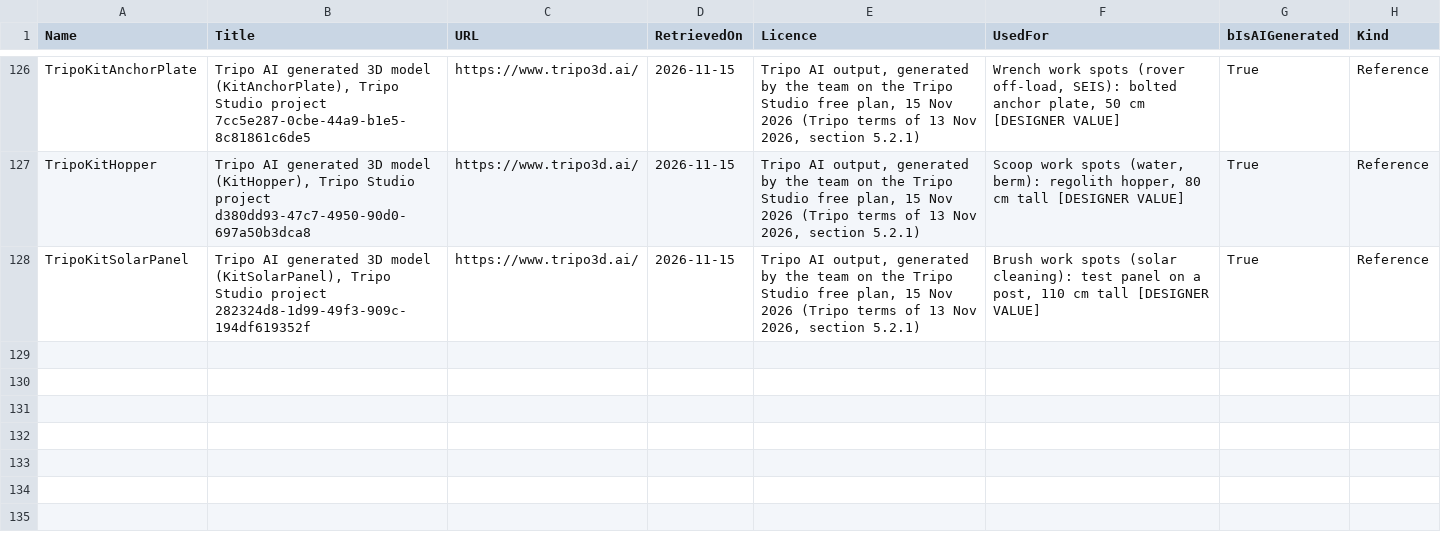
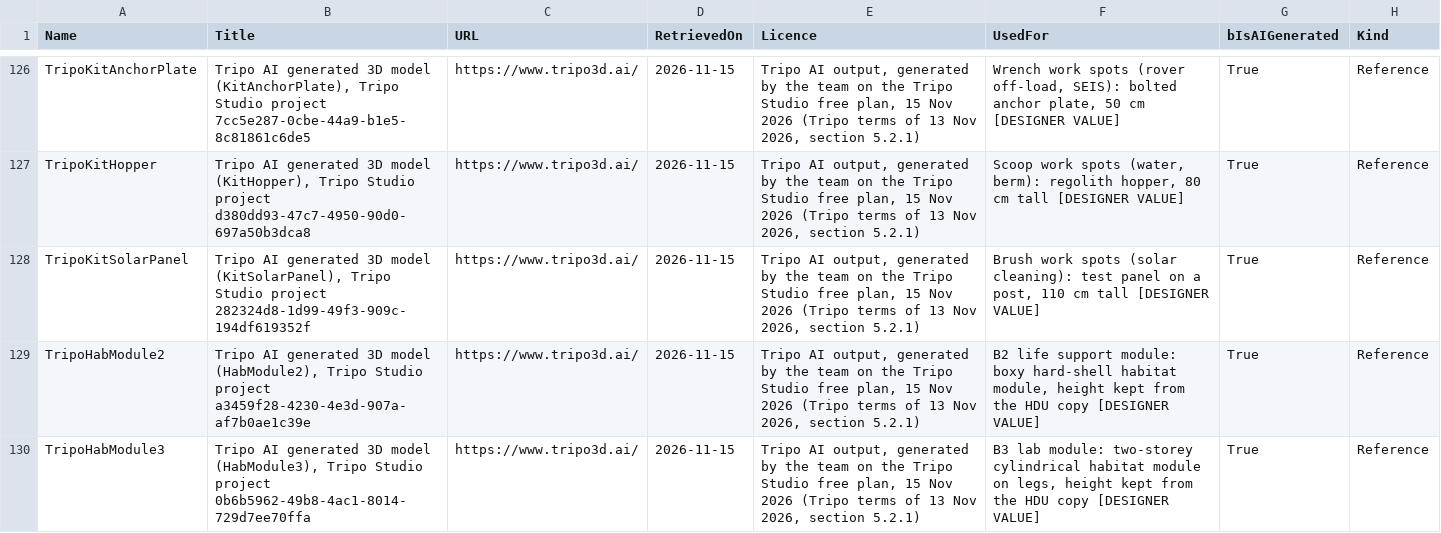
Before and after one commit to TouchdownMars/TouchdownMars, a CSV file: Data/Source/sources.csv, drawn as a sheet; only a part is shown, gaps mark what is left out.

Commit message:
Life support (B2) and lab (B3) modules: Tripo hard-shell habitat modules HabModule2 and HabModule3 in place of the HDU copy; sources and DataTable re-imported

```diff
--- a/Data/Source/sources.csv
+++ b/Data/Source/sources.csv
@@ -128 +128,3 @@ TripoKitHopper,"Tripo AI generated 3D model (KitHopper), Tripo Studio project d3
 TripoKitSolarPanel,"Tripo AI generated 3D model (KitSolarPanel), Tripo Studio project 282324d8-1d99-49f3-909c-194df619352f",https://www.tripo3d.ai/,2026-11-15,"Tripo AI output, generated by the team on the Tripo Studio free plan, 15 Nov 2026 (Tripo terms of 13 Nov 2026, section 5.2.1)","Brush work spots (solar cleaning): test panel on a post, 110 cm tall [DESIGNER VALUE]",True,Reference
+TripoHabModule2,"Tripo AI generated 3D model (HabModule2), Tripo Studio project a3459f28-4230-4e3d-907a-af7b0ae1c39e",https://www.tripo3d.ai/,2026-11-15,"Tripo AI output, generated by the team on the Tripo Studio free plan, 15 Nov 2026 (Tripo terms of 13 Nov 2026, section 5.2.1)","B2 life support module: boxy hard-shell habitat module, height kept from the HDU copy [DESIGNER VALUE]",True,Reference
+TripoHabModule3,"Tripo AI generated 3D model (HabModule3), Tripo Studio project 0b6b5962-49b8-4ac1-8014-729d7ee70ffa",https://www.tripo3d.ai/,2026-11-15,"Tripo AI output, generated by the team on the Tripo Studio free plan, 15 Nov 2026 (Tripo terms of 13 Nov 2026, section 5.2.1)","B3 lab module: two-storey cylindrical habitat module on legs, height kept from the HDU copy [DESIGNER VALUE]",True,Reference
```
Also changed, not shown: 13 other files.
